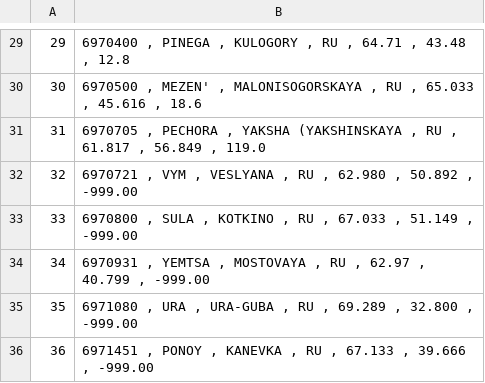
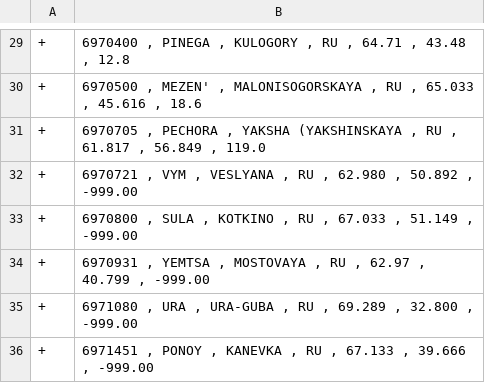
Before and after one commit to ElenaShe000/MARCS, a CSV file: Table1.csv, drawn as a sheet; only a part is shown, gaps mark what is left out; the diff covers the shown part only.

```diff
--- a/Table1.csv
+++ b/Table1.csv
@@ -29,8 +29,8 @@
-"29","6970400 ,  PINEGA ,  KULOGORY ,  RU ,  64.71 ,  43.48 ,    12.8"
-"30","6970500 ,  MEZEN' ,  MALONISOGORSKAYA ,  RU ,  65.033 ,  45.616 ,    18.6"
-"31","6970705 ,  PECHORA ,  YAKSHA (YAKSHINSKAYA ,  RU ,  61.817 ,  56.849 ,    119.0"
-"32","6970721 ,  VYM ,  VESLYANA ,  RU ,  62.980 ,  50.892 ,    -999.00"
-"33","6970800 ,  SULA ,  KOTKINO ,  RU ,  67.033 ,  51.149 ,    -999.00"
-"34","6970931 ,  YEMTSA ,  MOSTOVAYA ,  RU ,  62.97 ,  40.799 ,    -999.00"
-"35","6971080 ,  URA ,  URA-GUBA ,  RU ,  69.289 ,  32.800 ,    -999.00"
-"36","6971451 ,  PONOY ,  KANEVKA ,  RU ,  67.133 ,  39.666 ,    -999.00"
+"+","6970400 ,  PINEGA ,  KULOGORY ,  RU ,  64.71 ,  43.48 ,    12.8"
+"+","6970500 ,  MEZEN' ,  MALONISOGORSKAYA ,  RU ,  65.033 ,  45.616 ,    18.6"
+"+","6970705 ,  PECHORA ,  YAKSHA (YAKSHINSKAYA ,  RU ,  61.817 ,  56.849 ,    119.0"
+"+","6970721 ,  VYM ,  VESLYANA ,  RU ,  62.980 ,  50.892 ,    -999.00"
+"+","6970800 ,  SULA ,  KOTKINO ,  RU ,  67.033 ,  51.149 ,    -999.00"
+"+","6970931 ,  YEMTSA ,  MOSTOVAYA ,  RU ,  62.97 ,  40.799 ,    -999.00"
+"+","6971080 ,  URA ,  URA-GUBA ,  RU ,  69.289 ,  32.800 ,    -999.00"
+"+","6971451 ,  PONOY ,  KANEVKA ,  RU ,  67.133 ,  39.666 ,    -999.00"
```
Also changed, not shown: 28 edited cells elsewhere in this file.
